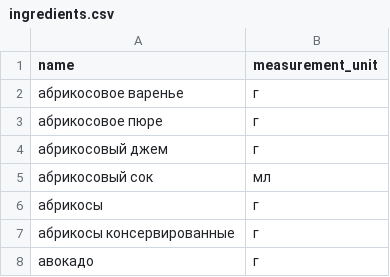
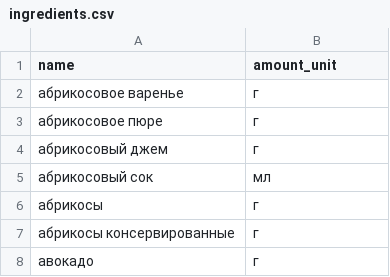
Before and after one commit to Botukh/recipes_blog, a CSV file: backend/data/ingredients.csv, drawn as a sheet; only a part is shown.

Commit message:
19.7

```diff
--- a/backend/data/ingredients.csv
+++ b/backend/data/ingredients.csv
@@ -1,2 +1,2 @@
-name,measurement_unit
+name,amount_unit
 абрикосовое варенье,г
```
